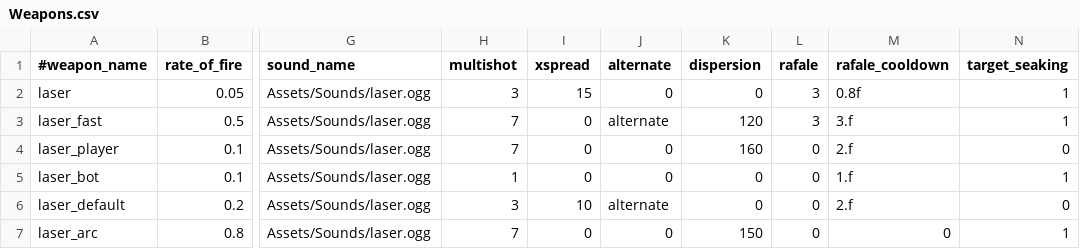
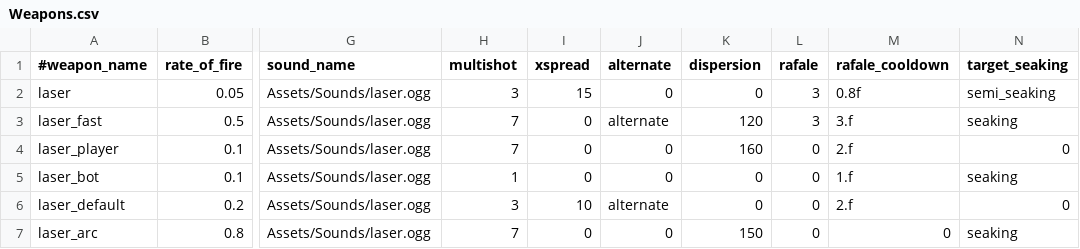
Before and after one commit to StarfighterDevTeam/StarFighter, a CSV file: Unstable/StarFighter/StarFighter/Assets/Scripts/Weapons.csv, drawn as a sheet; only a part is shown, gaps mark what is left out; the diff names each change by its address in the sheet, - before the commit and + after, or states it on an @@ line.

Commit message:
+weapons.csv for testing purpose

```diff
--- a/Unstable/StarFighter/StarFighter/Assets/Scripts/Weapons.csv
+++ b/Unstable/StarFighter/StarFighter/Assets/Scripts/Weapons.csv
-N2 (target_seaking): 1
+N2 (target_seaking): semi_seaking
-N3 (target_seaking): 1
+N3 (target_seaking): seaking
-N5 (target_seaking): 1
+N5 (target_seaking): seaking
-N7 (target_seaking): 1
+N7 (target_seaking): seaking
```
Also changed, not shown: Unstable/StarFighter/StarFighter/Assets/Scripts/Bot.csv, 1 other file.
